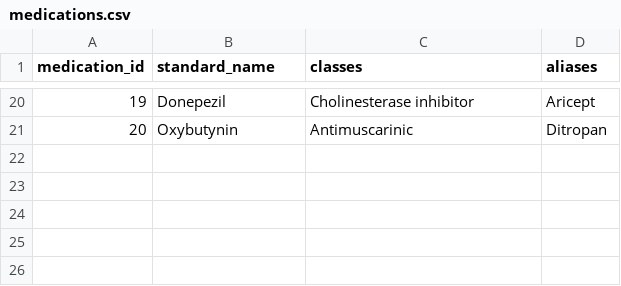
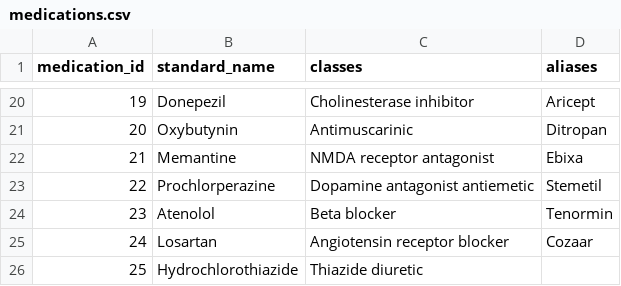
Before and after one commit to ramen-sys/DawaWala, a CSV file: knowledge_base/data/medications.csv, drawn as a sheet; only a part is shown, gaps mark what is left out.

```diff
--- a/knowledge_base/data/medications.csv
+++ b/knowledge_base/data/medications.csv
@@ -21 +21,6 @@ medication_id,standard_name,classes,aliases
 20,Oxybutynin,Antimuscarinic,Ditropan
+21,Memantine,NMDA receptor antagonist,Ebixa
+22,Prochlorperazine,Dopamine antagonist antiemetic,Stemetil
+23,Atenolol,Beta blocker,Tenormin
+24,Losartan,Angiotensin receptor blocker,Cozaar
+25,Hydrochlorothiazide,Thiazide diuretic,
```
Also changed, not shown: knowledge_base/data/cascades.csv, knowledge_base/data/drug_classes.csv, 32 other files.
